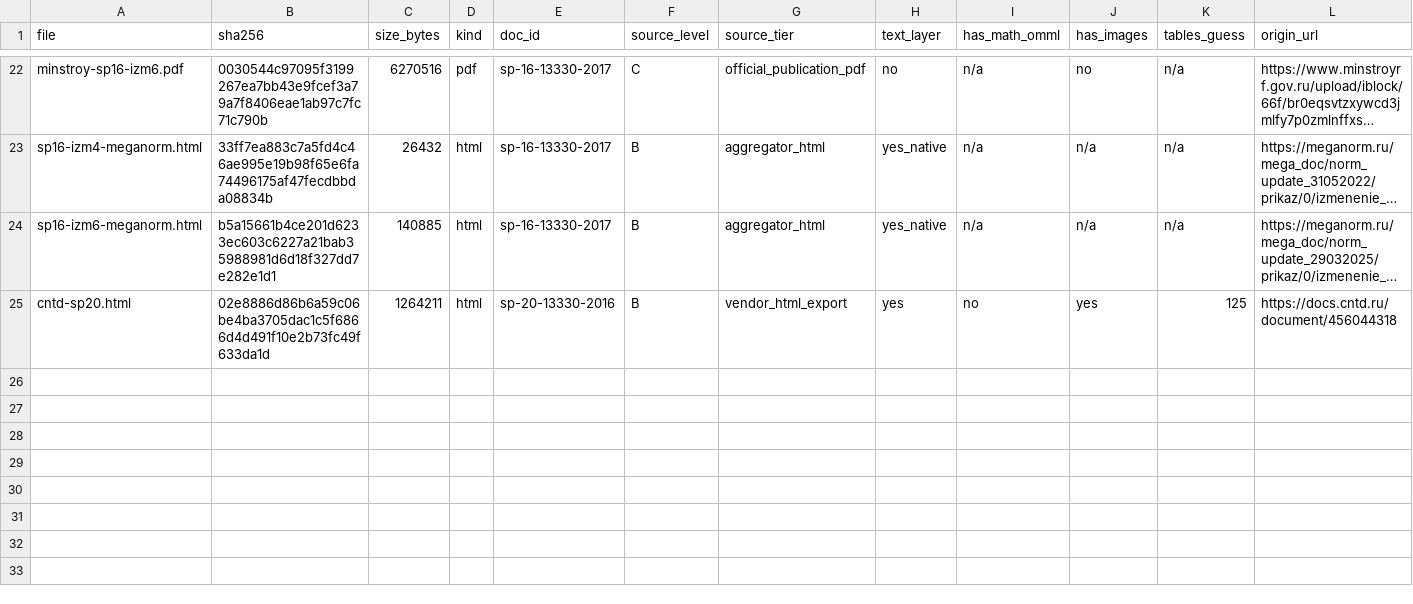
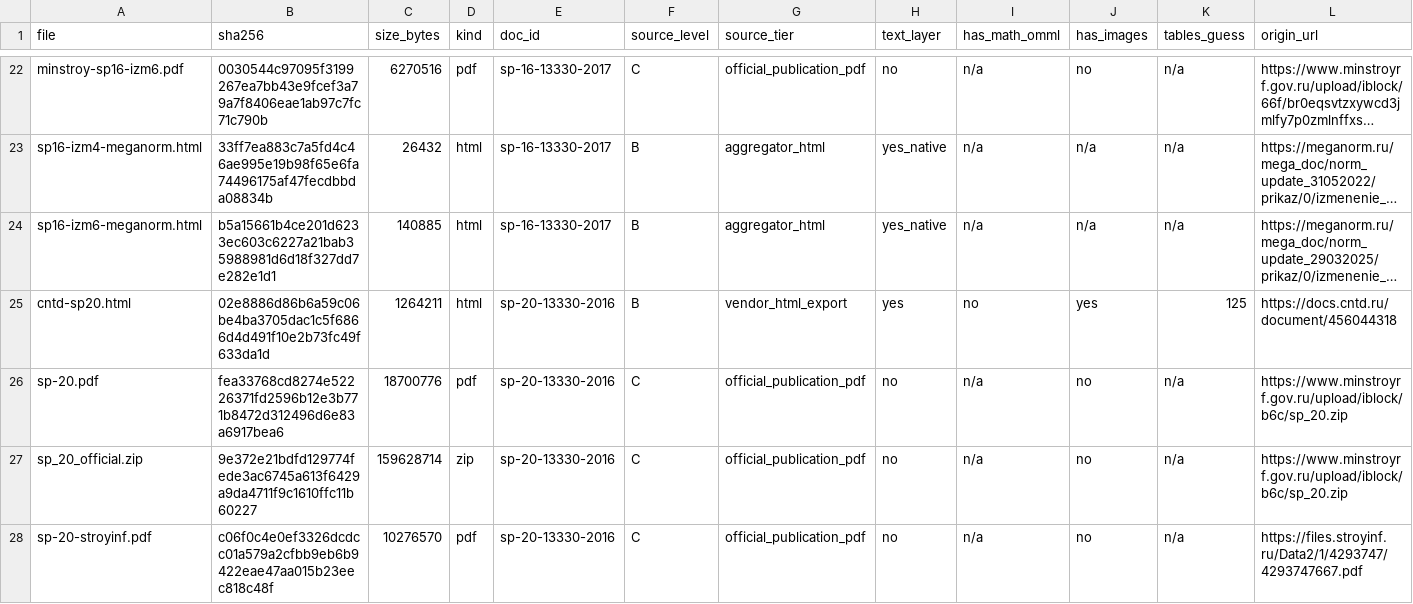
Before and after one commit to ivan-in-sky/norm-md-db, a CSV file: data/inventory.csv, drawn as a sheet; only a part is shown, gaps mark what is left out; long unchanged cells end in …; rows hold the shown columns only; the diff names each change by its address in the sheet, - before the commit and + after, or states it on an @@ line.

Commit message:
СП 20.13330: сверка со StroyInf (покрытие 98,1%, потери объяснены), excluded_clauses в fm

```diff
--- a/data/inventory.csv
+++ b/data/inventory.csv
+row 26: sp-20.pdf | fea33768cd8274e52226371fd2596b12e3b771b8472d312496d6e83a6917bea6 | 18700776 | pdf | sp-20-13330-2016 | C | official_publication_pdf | no | n/a | no | n/a | https://www.minstroyrf.gov.ru/upload/iblock/b6c/sp_20.zip
+row 27: sp_20_official.zip | 9e372e21bdfd129774fede3ac6745a613f6429a9da4711f9c1610ffc11b60227 | 159628714 | zip | sp-20-13330-2016 | C | official_publication_pdf | no | n/a | no | n/a | https://www.minstroyrf.gov.ru/upload/iblock/b6c/sp_20.zip
+row 28: sp-20-stroyinf.pdf | c06f0c4e0ef3326dcdcc01a579a2cfbb9eb6b9422eae47aa015b23eec818c48f | 10276570 | pdf | sp-20-13330-2016 | C | official_publication_pdf | no | n/a | no | n/a | https://files.stroyinf.ru/Data2/1/4293747/4293747667.pdf
```
Also changed, not shown: 5 other files.
